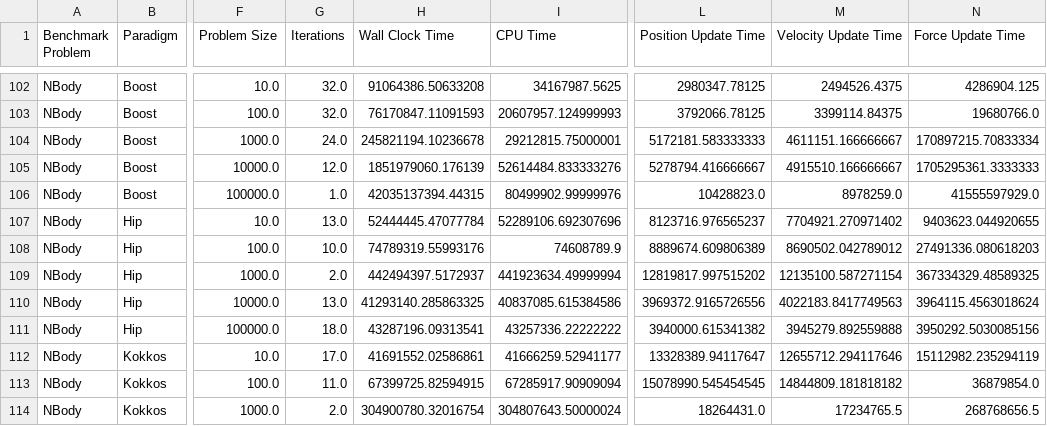
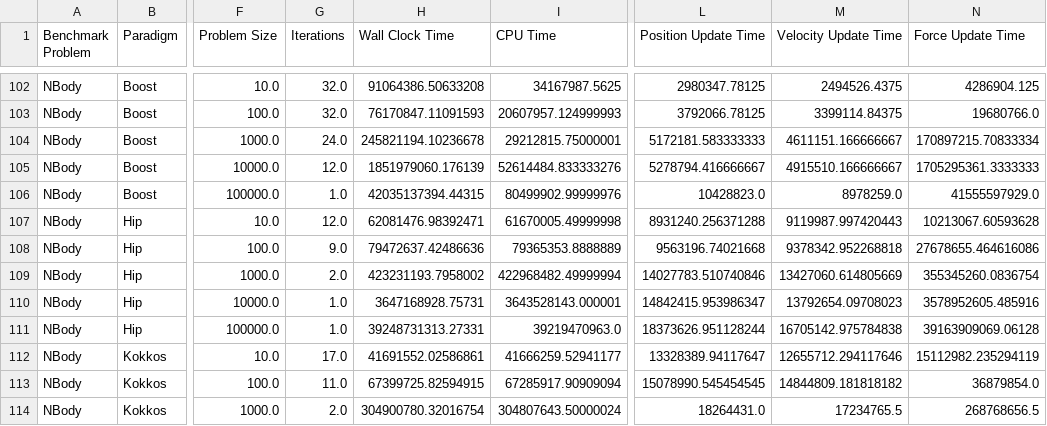
Before and after one commit to schuhmaj/performance-portability-benchmark, a CSV file: results/Results_AMD_MI210.csv, drawn as a sheet; only a part is shown, gaps mark what is left out; the diff names each change by its address in the sheet, - before the commit and + after, or states it on an @@ line.

```diff
--- a/results/Results_AMD_MI210.csv
+++ b/results/Results_AMD_MI210.csv
-G107 (Iterations): 13.0
+G107 (Iterations): 12.0
-H107 (Wall Clock Time): 52444445.47077784
+H107 (Wall Clock Time): 62081476.98392471
-I107 (CPU Time): 52289106.692307696
+I107 (CPU Time): 61670005.49999998
-L107 (Position Update Time): 8123716.976565237
+L107 (Position Update Time): 8931240.256371288
-M107 (Velocity Update Time): 7704921.270971402
+M107 (Velocity Update Time): 9119987.997420443
-N107 (Force Update Time): 9403623.044920655
+N107 (Force Update Time): 10213067.60593628
-G108 (Iterations): 10.0
+G108 (Iterations): 9.0
-H108 (Wall Clock Time): 74789319.55993176
+H108 (Wall Clock Time): 79472637.42486636
-I108 (CPU Time): 74608789.9
+I108 (CPU Time): 79365353.8888889
-L108 (Position Update Time): 8889674.609806389
+L108 (Position Update Time): 9563196.74021668
-M108 (Velocity Update Time): 8690502.042789012
+M108 (Velocity Update Time): 9378342.952268818
-N108 (Force Update Time): 27491336.080618203
+N108 (Force Update Time): 27678655.464616086
-H109 (Wall Clock Time): 442494397.5172937
+H109 (Wall Clock Time): 423231193.7958002
-I109 (CPU Time): 441923634.49999994
+I109 (CPU Time): 422968482.49999994
-L109 (Position Update Time): 12819817.997515202
+L109 (Position Update Time): 14027783.510740846
-M109 (Velocity Update Time): 12135100.587271154
+M109 (Velocity Update Time): 13427060.614805669
-N109 (Force Update Time): 367334329.48589325
+N109 (Force Update Time): 355345260.0836754
-G110 (Iterations): 13.0
+G110 (Iterations): 1.0
-H110 (Wall Clock Time): 41293140.285863325
+H110 (Wall Clock Time): 3647168928.75731
-I110 (CPU Time): 40837085.615384586
+I110 (CPU Time): 3643528143.000001
-L110 (Position Update Time): 3969372.9165726556
+L110 (Position Update Time): 14842415.953986347
-M110 (Velocity Update Time): 4022183.8417749563
+M110 (Velocity Update Time): 13792654.09708023
-N110 (Force Update Time): 3964115.4563018624
+N110 (Force Update Time): 3578952605.485916
-G111 (Iterations): 18.0
+G111 (Iterations): 1.0
-H111 (Wall Clock Time): 43287196.09313541
+H111 (Wall Clock Time): 39248731313.27331
-I111 (CPU Time): 43257336.22222222
+I111 (CPU Time): 39219470963.0
-L111 (Position Update Time): 3940000.615341382
+L111 (Position Update Time): 18373626.951128244
-M111 (Velocity Update Time): 3945279.892559888
+M111 (Velocity Update Time): 16705142.975784838
-N111 (Force Update Time): 3950292.5030085156
+N111 (Force Update Time): 39163909069.06128
```
Also changed, not shown: results/Results_NVIDIA_RTX5080.csv, results/code-complexity/code-complexity-files.csv, 1 other file.
